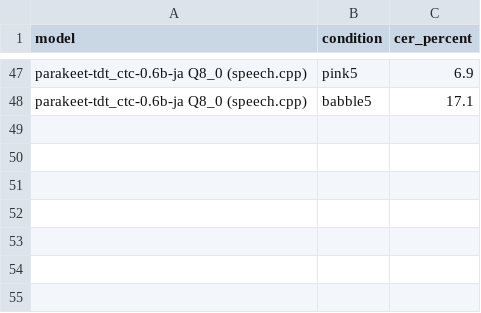
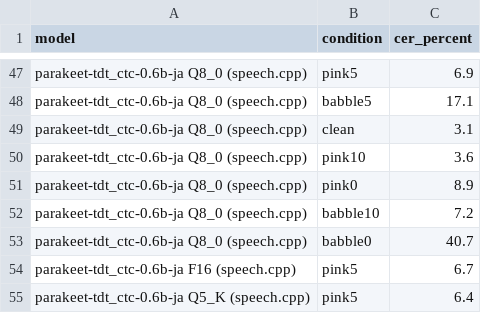
Before and after one commit to 1404423/asr-ja-bench-n150, a CSV file: results/accuracy_common_voice.csv, drawn as a sheet; only a part is shown, gaps mark what is left out.

```diff
--- a/results/accuracy_common_voice.csv
+++ b/results/accuracy_common_voice.csv
@@ -48 +48,8 @@ parakeet-tdt_ctc-0.6b-ja Q8_0 (speech.cpp),pink5,6.9
 parakeet-tdt_ctc-0.6b-ja Q8_0 (speech.cpp),babble5,17.1
+parakeet-tdt_ctc-0.6b-ja Q8_0 (speech.cpp),clean,3.1
+parakeet-tdt_ctc-0.6b-ja Q8_0 (speech.cpp),pink10,3.6
+parakeet-tdt_ctc-0.6b-ja Q8_0 (speech.cpp),pink0,8.9
+parakeet-tdt_ctc-0.6b-ja Q8_0 (speech.cpp),babble10,7.2
+parakeet-tdt_ctc-0.6b-ja Q8_0 (speech.cpp),babble0,40.7
+parakeet-tdt_ctc-0.6b-ja F16 (speech.cpp),pink5,6.7
+parakeet-tdt_ctc-0.6b-ja Q5_K (speech.cpp),pink5,6.4
```
Also changed, not shown: results/accuracy_own_recordings.csv, results/speed_controlled.csv, 4 other files.
